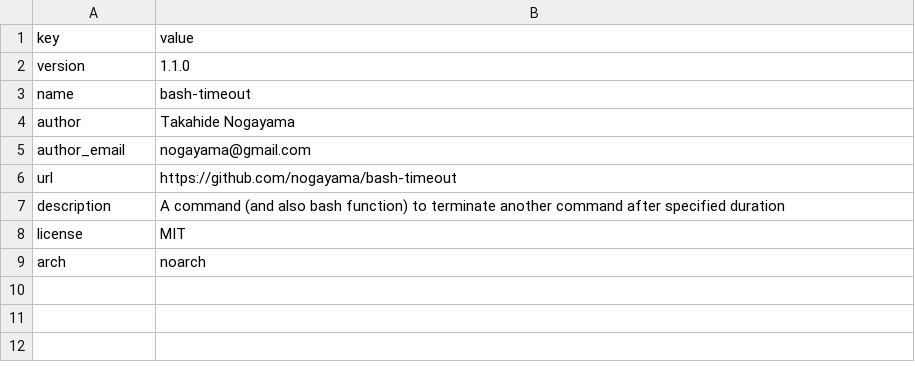
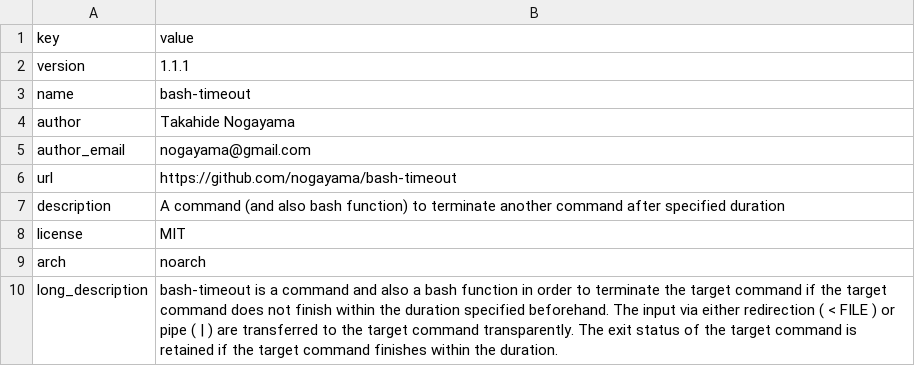
Before and after one commit to MountainField/bash-timeout, a CSV file: metainfo.csv, drawn as a sheet.

```diff
--- a/metainfo.csv
+++ b/metainfo.csv
@@ -1,3 +1,3 @@
 key,value
-version,1.1.0
+version,1.1.1
 name,bash-timeout
@@ -9 +9,2 @@ license,MIT
 arch,noarch
+long_description,bash-timeout is a command and also a bash function in order to terminate the target command if the target command does not finish within the duration specified beforehand.  The input via either redirection ( < FILE ) or pipe ( | ) are transferred to the target command transparently. The exit status of the target command is retained if the target command finishes within the duration.
```
Also changed, not shown: 2 other files.
